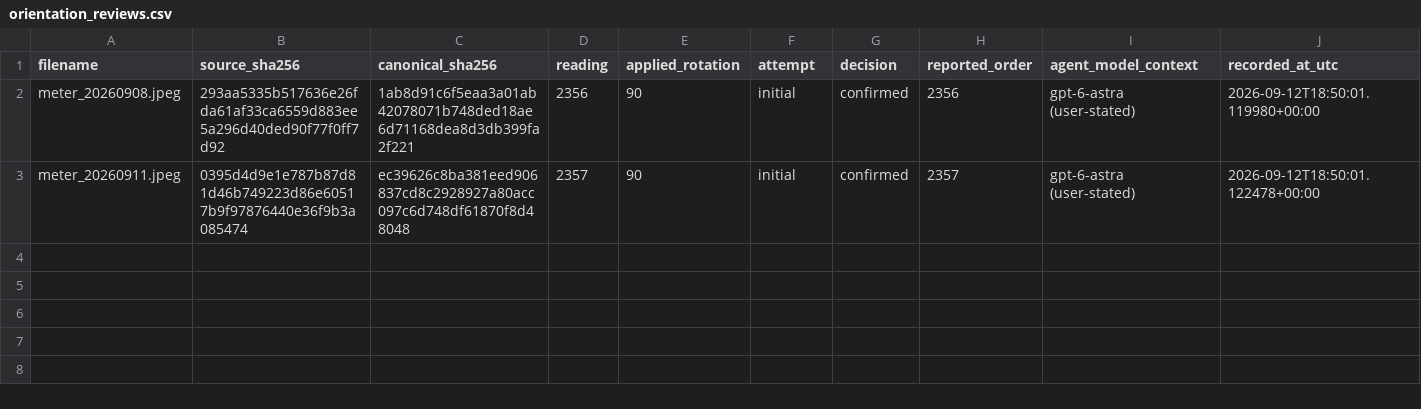
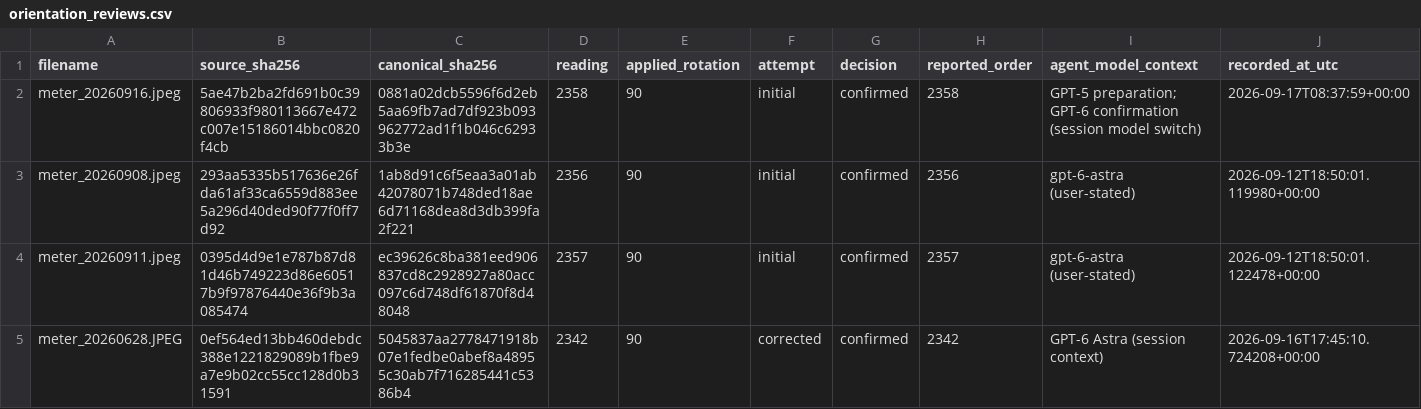
Before and after one commit to AndreaPi/Jarvis, a CSV file: backend/data/digit_dataset/manifests/orientation_reviews.csv, drawn as a sheet; only a part is shown; rows hold the shown columns only; the diff names each change by its address in the sheet, - before the commit and + after, or states it on an @@ line.

Commit message:
Import reviewed meter 2358 and retain approved reading correction

```diff
--- a/backend/data/digit_dataset/manifests/orientation_reviews.csv
+++ b/backend/data/digit_dataset/manifests/orientation_reviews.csv
+row 2: meter_20260916.jpeg | 5ae47b2ba2fd691b0c39806933f980113667e472c007e15186014bbc0820f4cb | 0881a02dcb5596f6d2eb5aa69fb7ad7df923b093962772ad1f1b046c62933b3e | 2358 | 90 | initial | confirmed | 2358 | GPT-5 preparation; GPT-6 confirmation (session model switch) | 2026-09-17T08:37:59+00:00
+row 5: meter_20260628.JPEG | 0ef564ed13bb460debdc388e1221829089b1fbe9a7e9b02cc55cc128d0b31591 | 5045837aa2778471918b07e1fedbe0abef8a48955c30ab7f716285441c5386b4 | 2342 | 90 | corrected | confirmed | 2342 | GPT-6 Astra (session context) | 2026-09-16T17:45:10.724208+00:00
```
Also changed, not shown: backend/data/digit_dataset/manifests/canonical_windows.csv, backend/data/digit_dataset/manifests/section_labels.csv, 23 other files.
